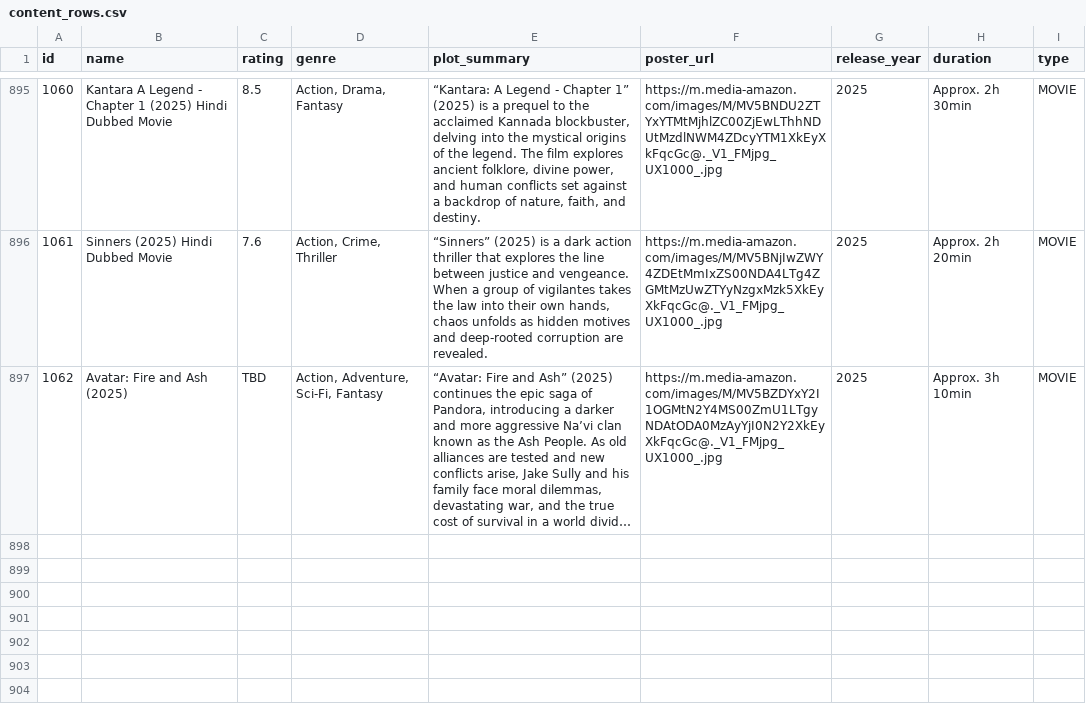
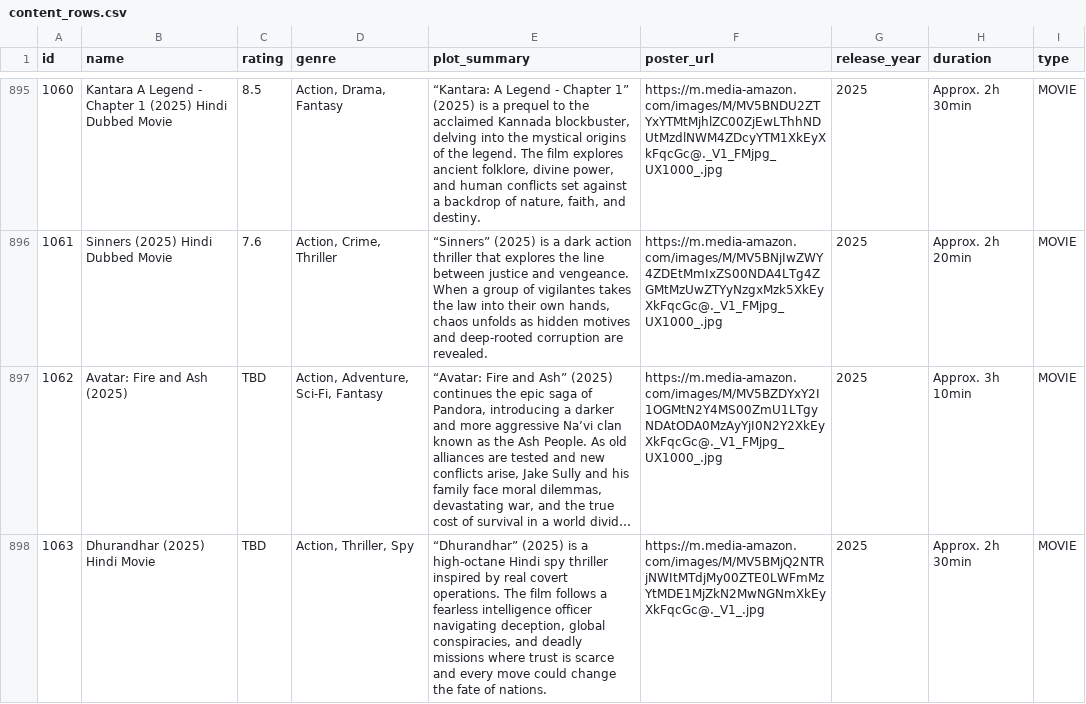
Before and after one commit to Samad-Ansari/movie-review, a CSV file: data/content_rows.csv, drawn as a sheet; only a part is shown, gaps mark what is left out; long unchanged cells end in …; the diff names each change by its address in the sheet, - before the commit and + after, or states it on an @@ line.

Commit message:
Update content_rows.csv

```diff
--- a/data/content_rows.csv
+++ b/data/content_rows.csv
+row 898: 1063 | Dhurandhar (2025) Hindi Movie | TBD | Action, Thriller, Spy | “Dhurandhar” (2025) is a high-octane Hindi spy thriller inspired by real covert operations. The film follows a fearless intelligence officer navigating deception, global conspiracies, and deadly missions where trust is scarce and every move could change the fate of nations. | https://m.media-amazon.com/images/M/MV5BMjQ2NTRjNWItMTdjMy00ZTE0LWFmMzYtMDE1MjZkN2MwNGNmXkEyXkFqcGc@._V1_.jpg | 2025 | Approx. 2h 30min | MOVIE
```
